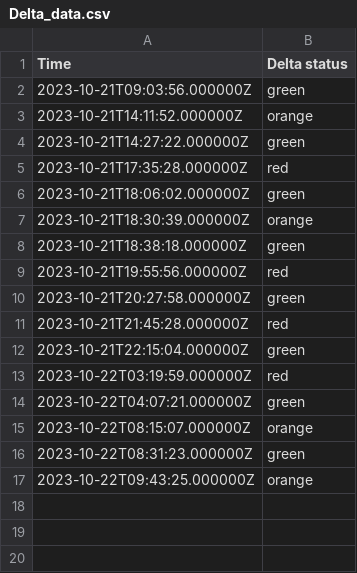
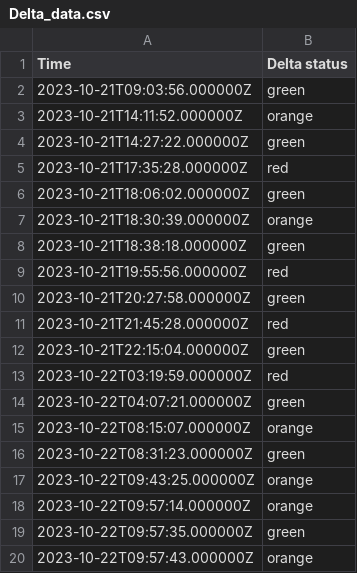
Before and after one commit to EwoutH/jotihunt-2022, a CSV file: status/Delta_data.csv, drawn as a sheet.

```diff
--- a/status/Delta_data.csv
+++ b/status/Delta_data.csv
@@ -17 +17,4 @@ Time,Delta status
 2023-10-22T09:43:25.000000Z,orange
+2023-10-22T09:57:14.000000Z,orange
+2023-10-22T09:57:35.000000Z,green
+2023-10-22T09:57:43.000000Z,orange
```
Also changed, not shown: status/Alpha_data.csv, status/Charlie_data.csv, 1 other file.
